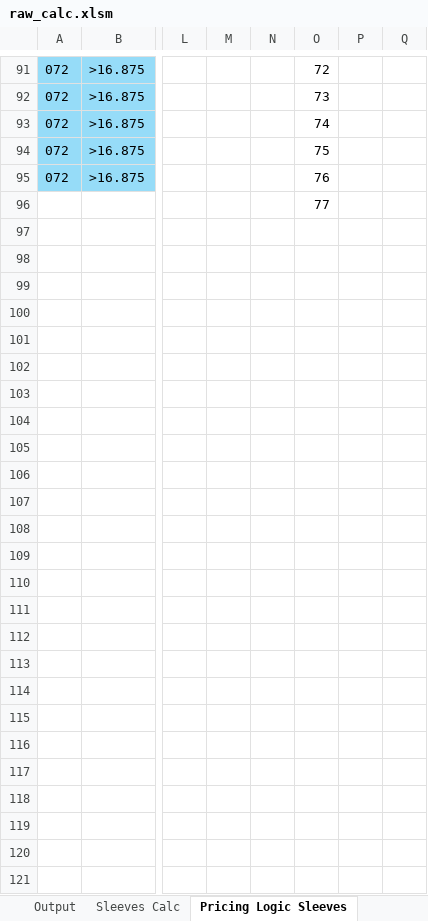
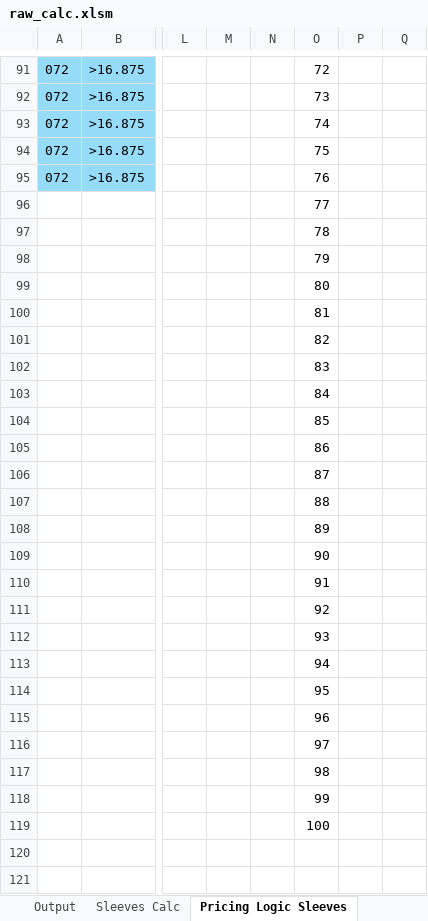
Before and after one commit to Joshua-Martinez-mann-hummel/mh_nat_calc_web_app, an Excel workbook: raw_calc.xlsm, sheet Pricing Logic Sleeves, drawn as a sheet; only a part is shown, gaps mark what is left out; values as stored, in another font and other column widths than the file's, no borders; charts and pictures and table styles not drawn; the diff covers the shown part only; the diff names each change by its address in the sheet, - before the commit and + after, or states it on an @@ line.

Commit message:
sleevesCalc UI CSV loading via URL suffix.

```diff
--- a/raw_calc.xlsm (sheet Pricing Logic Sleeves)
+++ b/raw_calc.xlsm (sheet Pricing Logic Sleeves)
-O97: (empty)
+O97: 78
-O98: (empty)
+O98: 79
-O99: (empty)
+O99: 80
-O100: (empty)
+O100: 81
-O101: (empty)
+O101: 82
-O102: (empty)
+O102: 83
-O103: (empty)
+O103: 84
-O104: (empty)
+O104: 85
-O105: (empty)
+O105: 86
-O106: (empty)
+O106: 87
-O107: (empty)
+O107: 88
-O108: (empty)
+O108: 89
-O109: (empty)
+O109: 90
-O110: (empty)
+O110: 91
-O111: (empty)
+O111: 92
-O112: (empty)
+O112: 93
-O113: (empty)
+O113: 94
-O114: (empty)
+O114: 95
-O115: (empty)
+O115: 96
-O116: (empty)
+O116: 97
-O117: (empty)
+O117: 98
-O118: (empty)
+O118: 99
-O119: (empty)
+O119: 100
```
Also changed, not shown: 33 edited cells and cell formats elsewhere in this sheet, sheet Sleeves Calc, 2 other files.
